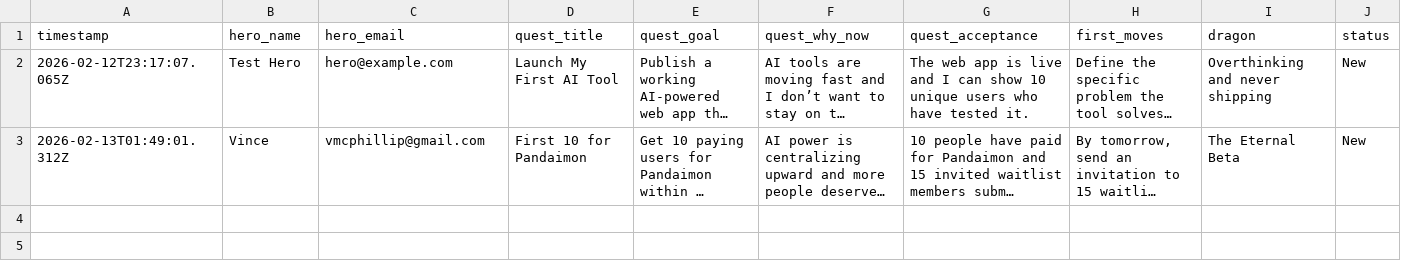
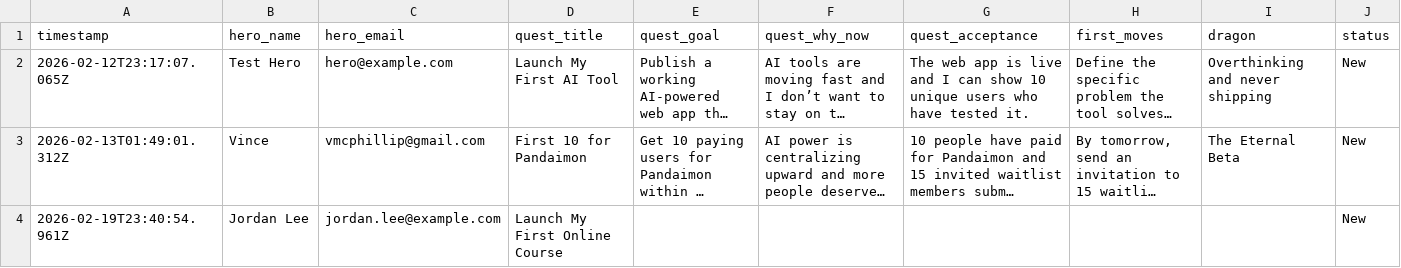
Before and after one commit to pandaimonos/pandaimon, a CSV file: actors/quests.csv, drawn as a sheet; long unchanged cells end in …; the diff names each change by its address in the sheet, - before the commit and + after, or states it on an @@ line.

Commit message:
New quest: Launch My First Online Course (Jordan Lee)

```diff
--- a/actors/quests.csv
+++ b/actors/quests.csv
+row 4: 2026-02-19T23:40:54.961Z | Jordan Lee | jordan.lee@example.com | Launch My First Online Course |  |  |  |  |  | New
```
